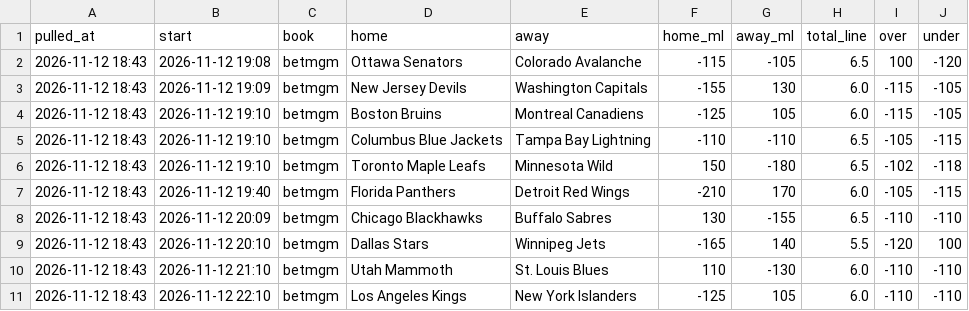
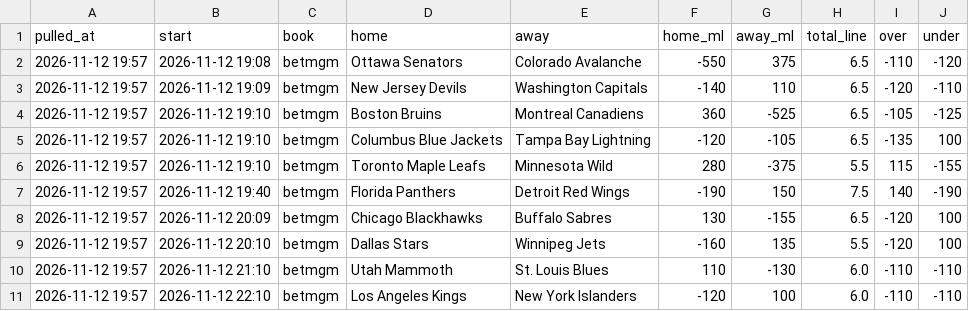
Before and after one commit to alanwevans1617-source/alan-nhl-model, a CSV file: odds.csv, drawn as a sheet.

```diff
--- a/odds.csv
+++ b/odds.csv
@@ -1,11 +1,11 @@
 pulled_at,start,book,home,away,home_ml,away_ml,total_line,over,under
-2026-11-12 18:43,2026-11-12 19:08,betmgm,Ottawa Senators,Colorado Avalanche,-115,-105,6.5,100,-120
-2026-11-12 18:43,2026-11-12 19:09,betmgm,New Jersey Devils,Washington Capitals,-155,130,6.0,-115,-105
-2026-11-12 18:43,2026-11-12 19:10,betmgm,Boston Bruins,Montreal Canadiens,-125,105,6.0,-115,-105
-2026-11-12 18:43,2026-11-12 19:10,betmgm,Columbus Blue Jackets,Tampa Bay Lightning,-110,-110,6.5,-105,-115
-2026-11-12 18:43,2026-11-12 19:10,betmgm,Toronto Maple Leafs,Minnesota Wild,150,-180,6.5,-102,-118
-2026-11-12 18:43,2026-11-12 19:40,betmgm,Florida Panthers,Detroit Red Wings,-210,170,6.0,-105,-115
-2026-11-12 18:43,2026-11-12 20:09,betmgm,Chicago Blackhawks,Buffalo Sabres,130,-155,6.5,-110,-110
-2026-11-12 18:43,2026-11-12 20:10,betmgm,Dallas Stars,Winnipeg Jets,-165,140,5.5,-120,100
-2026-11-12 18:43,2026-11-12 21:10,betmgm,Utah Mammoth,St. Louis Blues,110,-130,6.0,-110,-110
-2026-11-12 18:43,2026-11-12 22:10,betmgm,Los Angeles Kings,New York Islanders,-125,105,6.0,-110,-110
+2026-11-12 19:57,2026-11-12 19:08,betmgm,Ottawa Senators,Colorado Avalanche,-550,375,6.5,-110,-120
+2026-11-12 19:57,2026-11-12 19:09,betmgm,New Jersey Devils,Washington Capitals,-140,110,6.5,-120,-110
+2026-11-12 19:57,2026-11-12 19:10,betmgm,Boston Bruins,Montreal Canadiens,360,-525,6.5,-105,-125
+2026-11-12 19:57,2026-11-12 19:10,betmgm,Columbus Blue Jackets,Tampa Bay Lightning,-120,-105,6.5,-135,100
+2026-11-12 19:57,2026-11-12 19:10,betmgm,Toronto Maple Leafs,Minnesota Wild,280,-375,5.5,115,-155
+2026-11-12 19:57,2026-11-12 19:40,betmgm,Florida Panthers,Detroit Red Wings,-190,150,7.5,140,-190
+2026-11-12 19:57,2026-11-12 20:09,betmgm,Chicago Blackhawks,Buffalo Sabres,130,-155,6.5,-120,100
+2026-11-12 19:57,2026-11-12 20:10,betmgm,Dallas Stars,Winnipeg Jets,-160,135,5.5,-120,100
+2026-11-12 19:57,2026-11-12 21:10,betmgm,Utah Mammoth,St. Louis Blues,110,-130,6.0,-110,-110
+2026-11-12 19:57,2026-11-12 22:10,betmgm,Los Angeles Kings,New York Islanders,-120,100,6.0,-110,-110
```
Also changed, not shown: goalies.csv, 6 other files.
